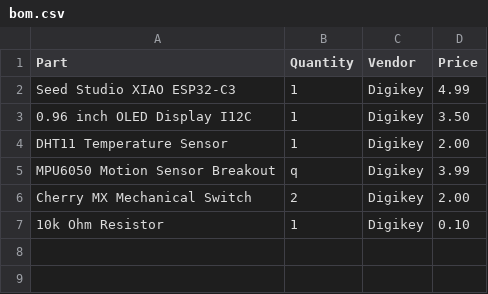
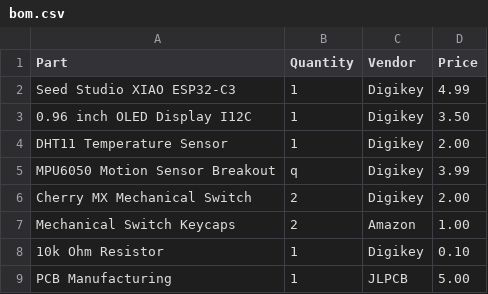
Before and after one commit to Bladeira1/Starbie, a CSV file: starbieCad/bom.csv, drawn as a sheet.

Commit message:
added some things in bom

```diff
--- a/starbieCad/bom.csv
+++ b/starbieCad/bom.csv
@@ -6,2 +6,4 @@ MPU6050 Motion Sensor Breakout,q,Digikey,3.99
 Cherry MX Mechanical Switch,2,Digikey,2.00
+Mechanical Switch Keycaps,2,Amazon,1.00
 10k Ohm Resistor,1,Digikey,0.10
+PCB Manufacturing,1,JLPCB,5.00
```
